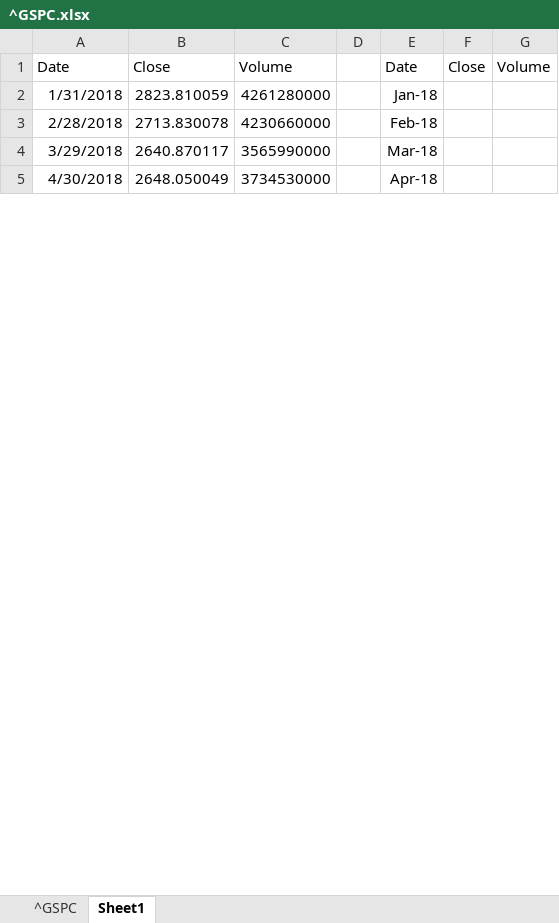
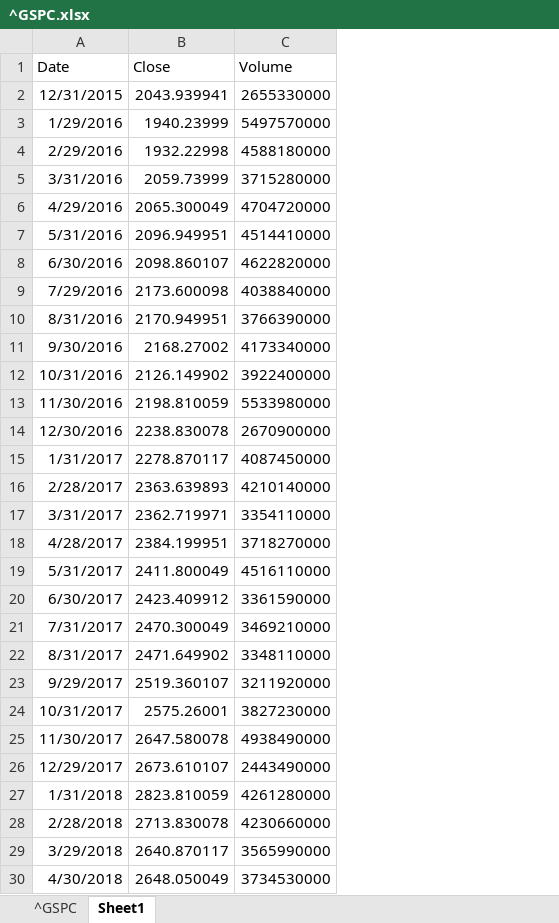
Before and after one commit to aau-vasak/capstone_project, an Excel workbook: Data_II/^GSPC.xlsx, sheet Sheet1, drawn as a sheet; only a part is shown; values as stored, in another font and other column widths than the file's, no borders; removed rows and columns are numbered as before the commit, all else as after; the diff names each change by its address in the sheet, - before the commit and + after, or states it on an @@ line.

```diff
--- a/Data_II/^GSPC.xlsx (sheet Sheet1)
+++ b/Data_II/^GSPC.xlsx (sheet Sheet1)
-column D, empty
-column E (Date), rows 2-5: Jan-18 | Feb-18 | Mar-18 | Apr-18
-column F (Close), empty
-column G (Volume), empty
+row 2: 12/31/2015 | 2043.939941 | 2655330000
+row 3: 1/29/2016 | 1940.23999 | 5497570000
+row 4: 2/29/2016 | 1932.22998 | 4588180000
+row 5: 3/31/2016 | 2059.73999 | 3715280000
+row 6: 4/29/2016 | 2065.300049 | 4704720000
+row 7: 5/31/2016 | 2096.949951 | 4514410000
+row 8: 6/30/2016 | 2098.860107 | 4622820000
+row 9: 7/29/2016 | 2173.600098 | 4038840000
+row 10: 8/31/2016 | 2170.949951 | 3766390000
+row 11: 9/30/2016 | 2168.27002 | 4173340000
+row 12: 10/31/2016 | 2126.149902 | 3922400000
+row 13: 11/30/2016 | 2198.810059 | 5533980000
+row 14: 12/30/2016 | 2238.830078 | 2670900000
+row 15: 1/31/2017 | 2278.870117 | 4087450000
+row 16: 2/28/2017 | 2363.639893 | 4210140000
+row 17: 3/31/2017 | 2362.719971 | 3354110000
+row 18: 4/28/2017 | 2384.199951 | 3718270000
+row 19: 5/31/2017 | 2411.800049 | 4516110000
+row 20: 6/30/2017 | 2423.409912 | 3361590000
+row 21: 7/31/2017 | 2470.300049 | 3469210000
+row 22: 8/31/2017 | 2471.649902 | 3348110000
+row 23: 9/29/2017 | 2519.360107 | 3211920000
+row 24: 10/31/2017 | 2575.26001 | 3827230000
+row 25: 11/30/2017 | 2647.580078 | 4938490000
+row 26: 12/29/2017 | 2673.610107 | 2443490000
```
Also changed, not shown: sheet ^GSPC, Data_II/Economic Data.xlsx, Data_II/end_of_mo_$.xlsx, 35 other files.
